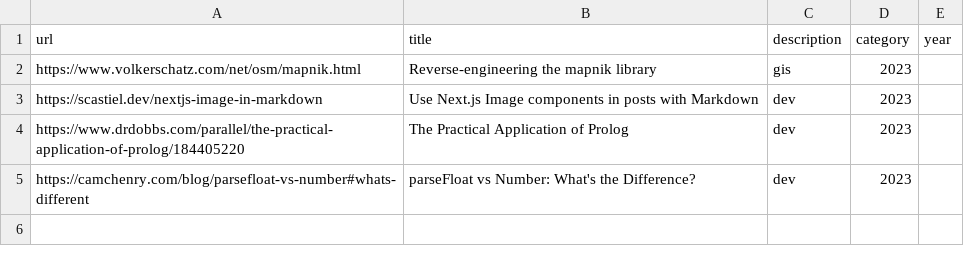
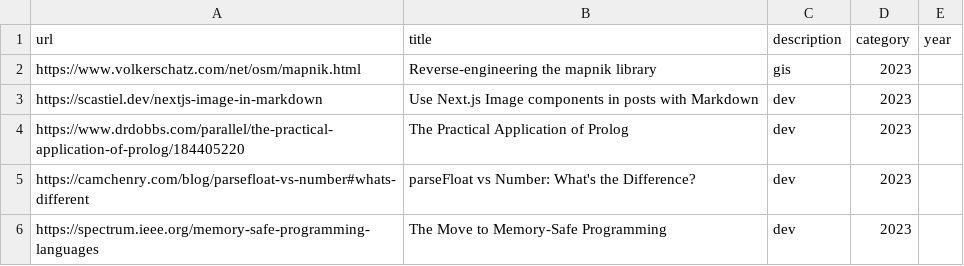
Before and after one commit to leoalho/leoalho.github.io, a CSV file: src/links/articles.csv, drawn as a sheet; the diff names each change by its address in the sheet, - before the commit and + after, or states it on an @@ line.

Commit message:
Add more articles

```diff
--- a/src/links/articles.csv
+++ b/src/links/articles.csv
+row 6: https://spectrum.ieee.org/memory-safe-programming-languages | The Move to Memory-Safe Programming | dev | 2023
```
